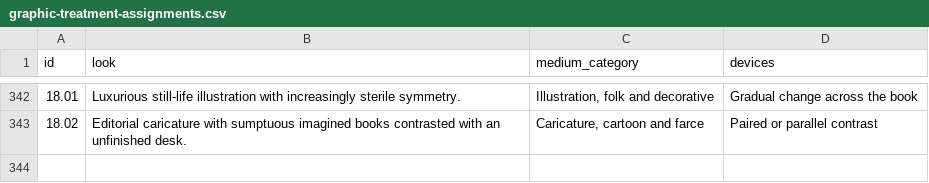
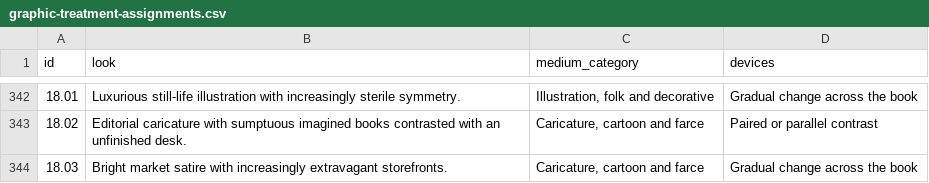
Before and after one commit to standardgalactic/steel-sky, a CSV file: catalogue/graphic-treatment-assignments.csv, drawn as a sheet; only a part is shown, gaps mark what is left out.

Commit message:
catalogue: Add data entry 344 (graphic-treatment-assignments.csv)
Provenance: steel-sky

```diff
--- a/catalogue/graphic-treatment-assignments.csv
+++ b/catalogue/graphic-treatment-assignments.csv
@@ -343 +343,2 @@ id,look,medium_category,devices
 18.02,Editorial caricature with sumptuous imagined books contrasted with an unfinished desk.,"Caricature, cartoon and farce",Paired or parallel contrast
+18.03,Bright market satire with increasingly extravagant storefronts.,"Caricature, cartoon and farce",Gradual change across the book
```
